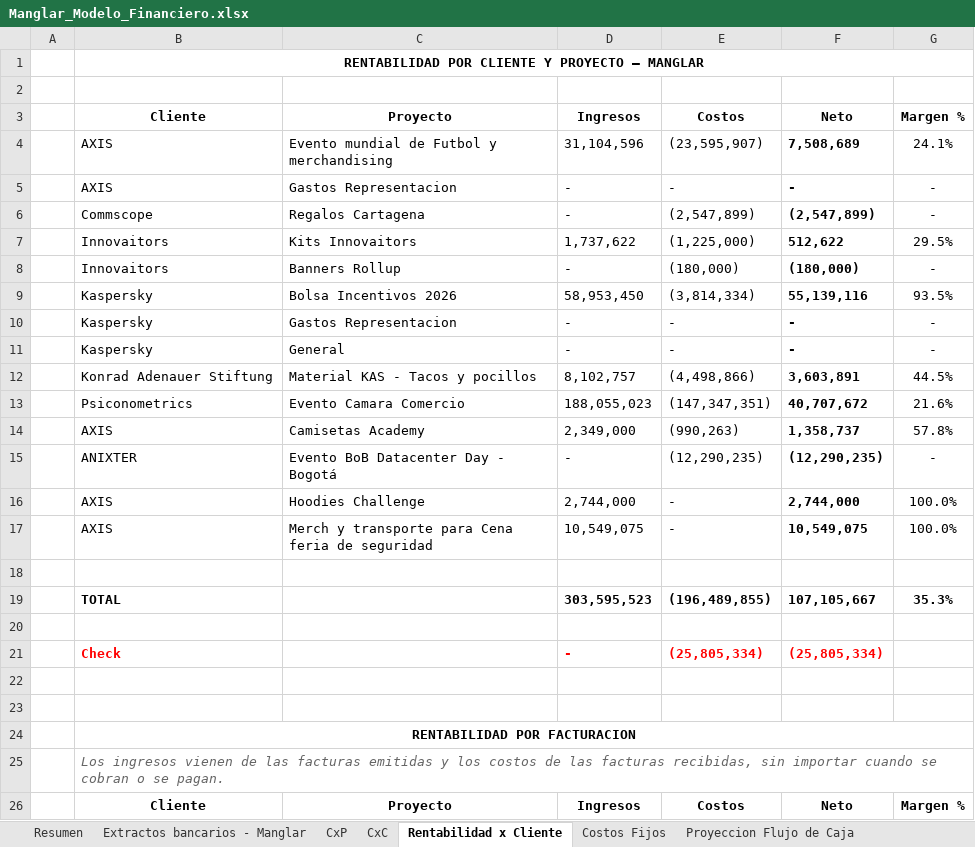
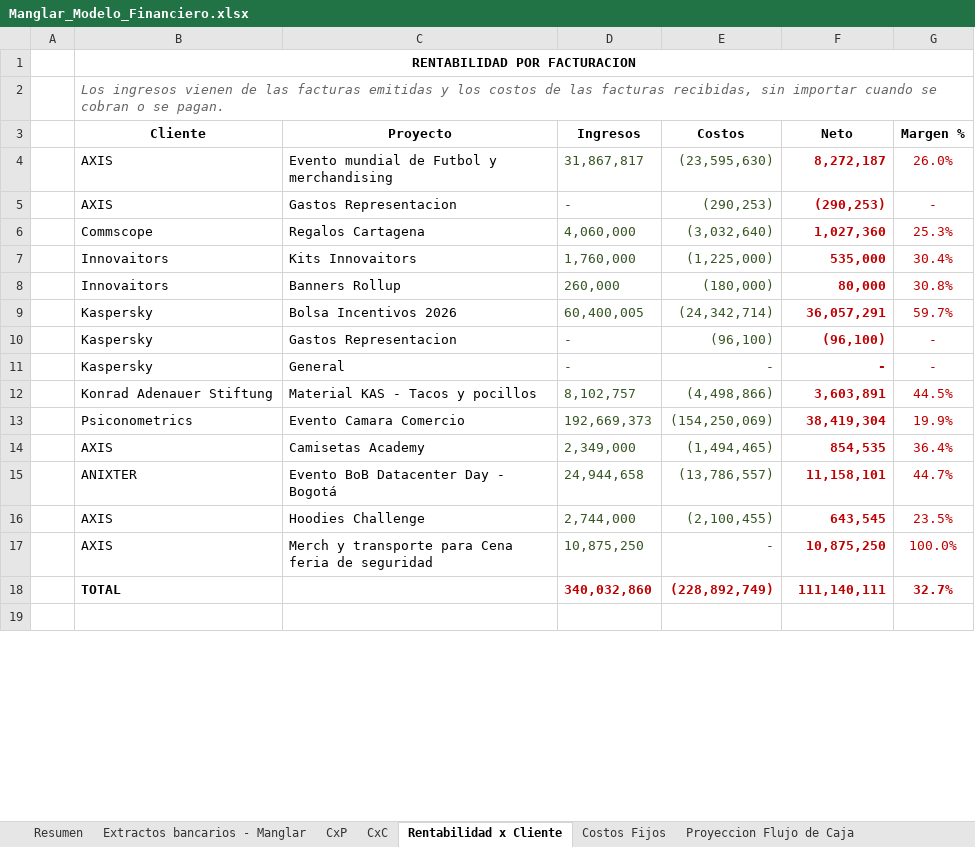
Before and after one commit to santiagomanglar/dashboard-manglar, an Excel workbook: Manglar_Modelo_Financiero.xlsx, sheet Rentabilidad x Cliente, drawn as a sheet; only a part is shown; the shorter side is filled out with more unchanged rows; values as stored, in another font and other column widths than the file's, no borders; charts and pictures not drawn; the diff covers the shown part only; the diff names each change by its address in the sheet, - before the commit and + after, or states it on an @@ line.

```diff
--- a/Manglar_Modelo_Financiero.xlsx (sheet Rentabilidad x Cliente)
+++ b/Manglar_Modelo_Financiero.xlsx (sheet Rentabilidad x Cliente)
-row 1:  | RENTABILIDAD POR CLIENTE Y PROYECTO — MANGLAR
-row 2: (empty)
-row 3:  | Cliente | Proyecto | Ingresos | Costos | Neto | Margen %
-row 4:  | AXIS | Evento mundial de Futbol y merchandising | 31,104,596 | (23,595,907) | 7,508,689 | 24.1%
-row 5:  | AXIS | Gastos Representacion | - | - | - | -
-row 6:  | Commscope | Regalos Cartagena | - | (2,547,899) | (2,547,899) | -
-row 7:  | Innovaitors | Kits Innovaitors | 1,737,622 | (1,225,000) | 512,622 | 29.5%
-row 8:  | Innovaitors | Banners Rollup | - | (180,000) | (180,000) | -
-row 9:  | Kaspersky | Bolsa Incentivos 2026 | 58,953,450 | (3,814,334) | 55,139,116 | 93.5%
-row 10:  | Kaspersky | Gastos Representacion | - | - | - | -
-row 11:  | Kaspersky | General | - | - | - | -
-row 12:  | Konrad Adenauer Stiftung | Material KAS - Tacos y pocillos | 8,102,757 | (4,498,866) | 3,603,891 | 44.5%
-row 13:  | Psiconometrics | Evento Camara Comercio | 188,055,023 | (147,347,351) | 40,707,672 | 21.6%
-row 14:  | AXIS | Camisetas Academy | 2,349,000 | (990,263) | 1,358,737 | 57.8%
-row 15:  | ANIXTER | Evento BoB Datacenter Day - Bogotá | - | (12,290,235) | (12,290,235) | -
-row 16:  | AXIS | Hoodies Challenge | 2,744,000 | - | 2,744,000 | 100.0%
-row 17:  | AXIS | Merch y transporte para Cena feria de seguridad | 10,549,075 | - | 10,549,075 | 100.0%
-row 18: (empty)
-row 19:  | TOTAL |  | 303,595,523 | (196,489,855) | 107,105,667 | 35.3%
-row 20: (empty)
-row 21:  | Check |  | - | (25,805,334) | (25,805,334)
-row 22: (empty)
-row 23: (empty)
```
Also changed, not shown: 6 removed rows elsewhere in this sheet, sheet Extractos bancarios - Manglar, sheet CxP, sheet Data, sheet Proyeccion Flujo de Caja, sheet Resumen, sheet CxC, 1 more sheet, formulas that keep their value.
